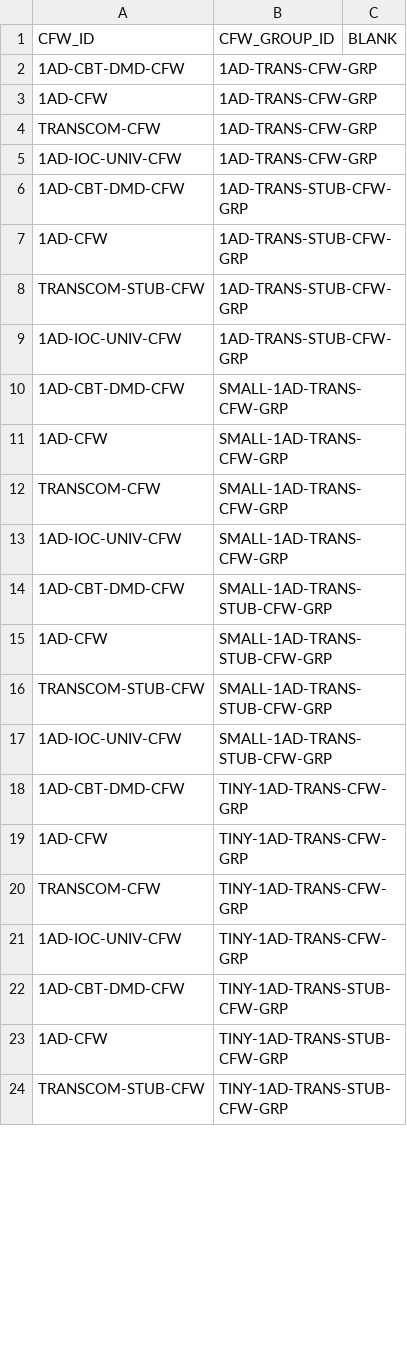
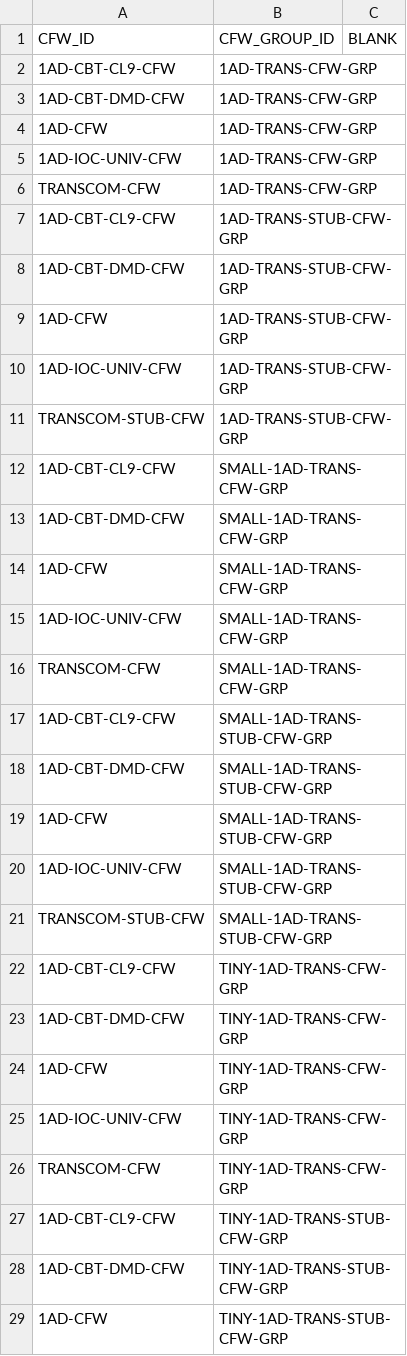
Before and after one commit to codeaudit/cougaar-csmart, a CSV file: csmart/data/cmt/data/V7_CFW_GROUP_MEMBER.csv, drawn as a sheet; only a part is shown; the shorter side is filled out with more unchanged rows; the diff covers the shown part only.

```diff
--- a/csmart/data/cmt/data/V7_CFW_GROUP_MEMBER.csv
+++ b/csmart/data/cmt/data/V7_CFW_GROUP_MEMBER.csv
@@ -1,22 +1,28 @@
 CFW_ID,CFW_GROUP_ID,BLANK
+1AD-CBT-CL9-CFW,1AD-TRANS-CFW-GRP,
 1AD-CBT-DMD-CFW,1AD-TRANS-CFW-GRP,
 1AD-CFW,1AD-TRANS-CFW-GRP,
+1AD-IOC-UNIV-CFW,1AD-TRANS-CFW-GRP,
 TRANSCOM-CFW,1AD-TRANS-CFW-GRP,
-1AD-IOC-UNIV-CFW,1AD-TRANS-CFW-GRP,
+1AD-CBT-CL9-CFW,1AD-TRANS-STUB-CFW-GRP,
 1AD-CBT-DMD-CFW,1AD-TRANS-STUB-CFW-GRP,
 1AD-CFW,1AD-TRANS-STUB-CFW-GRP,
+1AD-IOC-UNIV-CFW,1AD-TRANS-STUB-CFW-GRP,
 TRANSCOM-STUB-CFW,1AD-TRANS-STUB-CFW-GRP,
-1AD-IOC-UNIV-CFW,1AD-TRANS-STUB-CFW-GRP,
+1AD-CBT-CL9-CFW,SMALL-1AD-TRANS-CFW-GRP,
 1AD-CBT-DMD-CFW,SMALL-1AD-TRANS-CFW-GRP,
 1AD-CFW,SMALL-1AD-TRANS-CFW-GRP,
+1AD-IOC-UNIV-CFW,SMALL-1AD-TRANS-CFW-GRP,
 TRANSCOM-CFW,SMALL-1AD-TRANS-CFW-GRP,
-1AD-IOC-UNIV-CFW,SMALL-1AD-TRANS-CFW-GRP,
+1AD-CBT-CL9-CFW,SMALL-1AD-TRANS-STUB-CFW-GRP,
 1AD-CBT-DMD-CFW,SMALL-1AD-TRANS-STUB-CFW-GRP,
 1AD-CFW,SMALL-1AD-TRANS-STUB-CFW-GRP,
+1AD-IOC-UNIV-CFW,SMALL-1AD-TRANS-STUB-CFW-GRP,
 TRANSCOM-STUB-CFW,SMALL-1AD-TRANS-STUB-CFW-GRP,
-1AD-IOC-UNIV-CFW,SMALL-1AD-TRANS-STUB-CFW-GRP,
+1AD-CBT-CL9-CFW,TINY-1AD-TRANS-CFW-GRP,
 1AD-CBT-DMD-CFW,TINY-1AD-TRANS-CFW-GRP,
 1AD-CFW,TINY-1AD-TRANS-CFW-GRP,
+1AD-IOC-UNIV-CFW,TINY-1AD-TRANS-CFW-GRP,
 TRANSCOM-CFW,TINY-1AD-TRANS-CFW-GRP,
-1AD-IOC-UNIV-CFW,TINY-1AD-TRANS-CFW-GRP,
+1AD-CBT-CL9-CFW,TINY-1AD-TRANS-STUB-CFW-GRP,
 1AD-CBT-DMD-CFW,TINY-1AD-TRANS-STUB-CFW-GRP,
```
Also changed, not shown: 1 moved row elsewhere in this file, csmart/data/cmt/data/V7_CFW_CONTEXT_PLUGIN_ARG.csv, csmart/data/cmt/data/V7_CFW_INSTANCE.csv, 2 other files.
